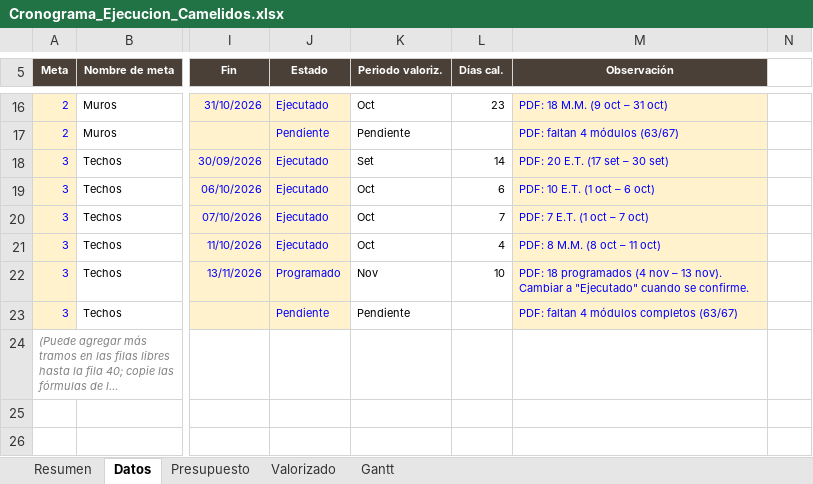
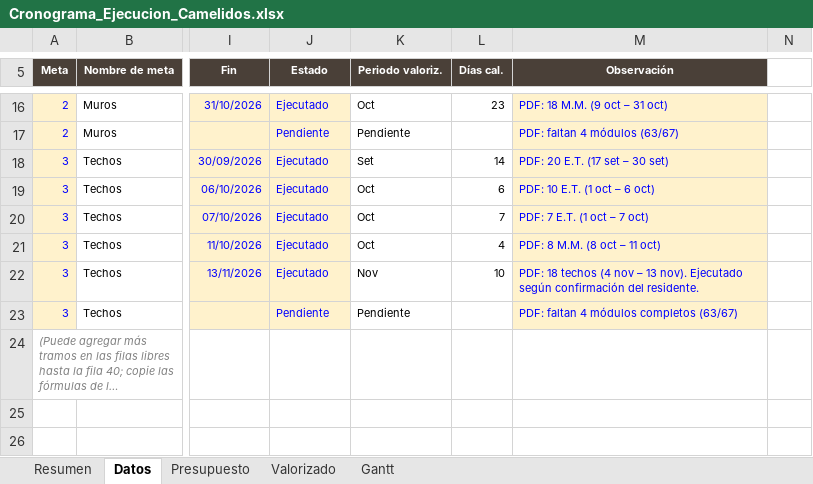
Before and after one commit to jsaico/Algoritmos, an Excel workbook: obra_camelidos/Cronograma_Ejecucion_Camelidos.xlsx, sheet Datos, drawn as a sheet; only a part is shown, gaps mark what is left out; long unchanged cells end in …; values as stored, in another font and other column widths than the file's, no borders; the diff names each change by its address in the sheet, - before the commit and + after, or states it on an @@ line.

```diff
--- a/obra_camelidos/Cronograma_Ejecucion_Camelidos.xlsx (sheet Datos)
+++ b/obra_camelidos/Cronograma_Ejecucion_Camelidos.xlsx (sheet Datos)
-J22 (Estado): Programado
+J22 (Estado): Ejecutado
-M22 (Observación): PDF: 18 programados (4 nov – 13 nov). Cambiar a "Ejecutado" cuando se confirme.
+M22 (Observación): PDF: 18 techos (4 nov – 13 nov). Ejecutado según confirmación del residente.
```
Also changed, not shown: sheet Valorizado, sheet Resumen, sheet Gantt, 2 other files.
